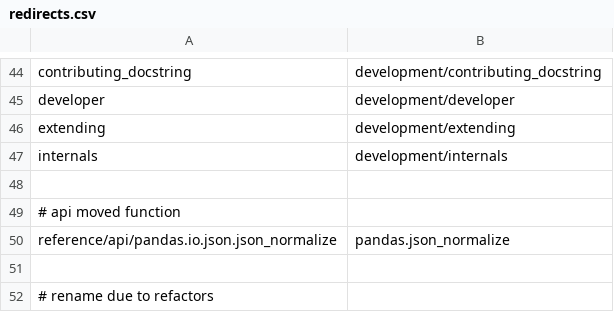
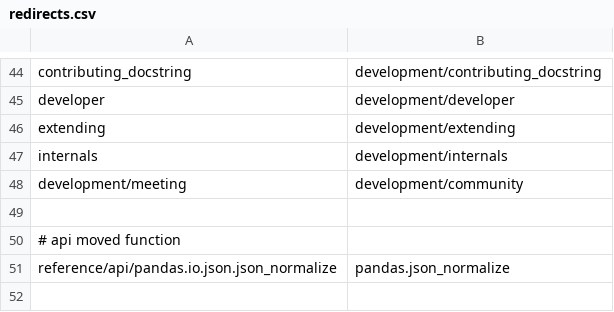
Before and after one commit to romnickmendozaramos-lab/transaction_data_processing, a CSV file: doc/redirects.csv, drawn as a sheet; only a part is shown, gaps mark what is left out; the shorter side is filled out with more unchanged rows; the diff names each change by its address in the sheet, - before the commit and + after, or states it on an @@ line.

Commit message:
DOC: replace developer meeting with contributor community page (#48990)

```diff
--- a/doc/redirects.csv
+++ b/doc/redirects.csv
+row 48: development/meeting | development/community
```
Also changed, not shown: 3 other files.
